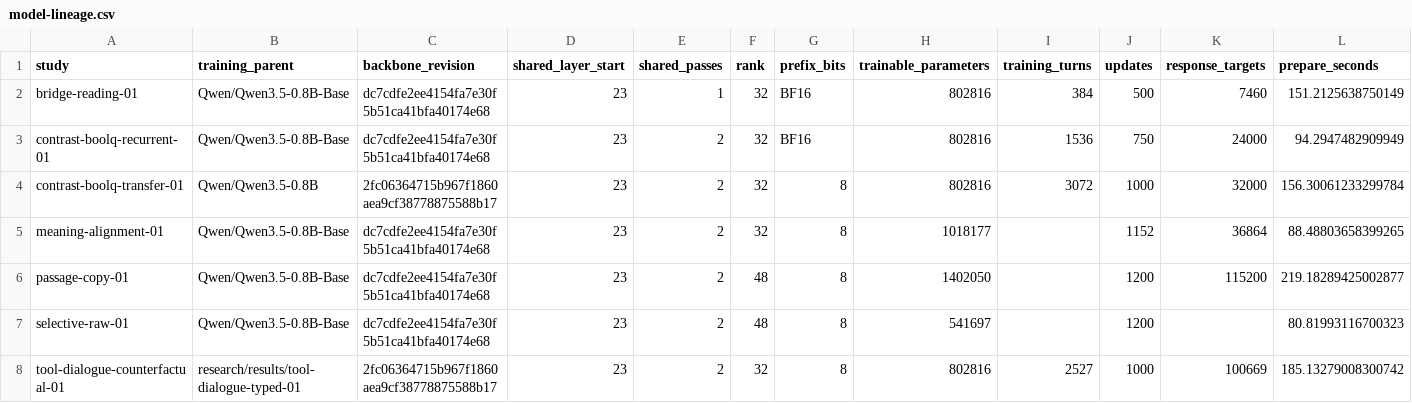
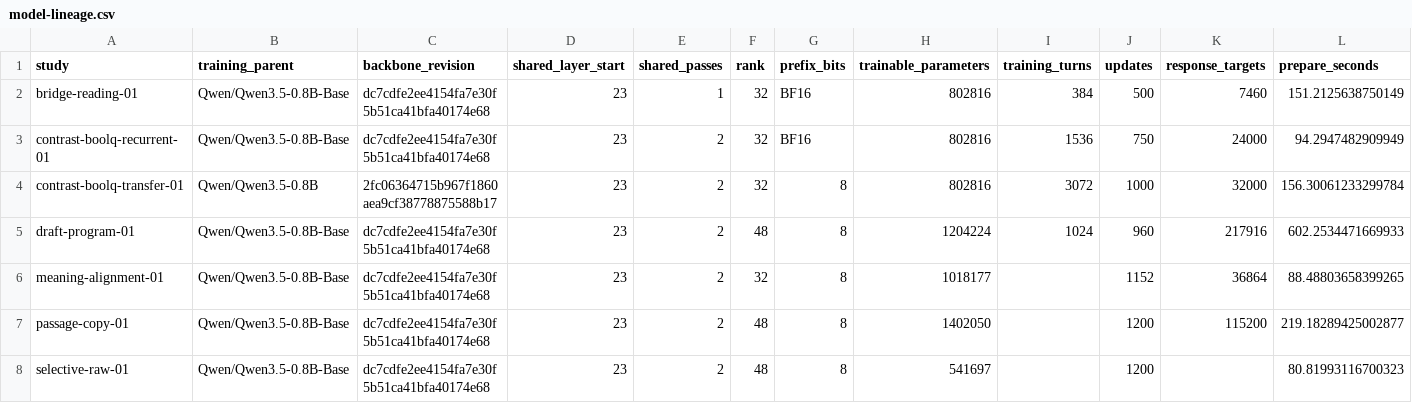
Before and after one commit to lukifer23/LoopQwen-MLX, a CSV file: paper/model-lineage.csv, drawn as a sheet; only a part is shown; the shorter side is filled out with more unchanged rows; rows hold the shown columns only; the diff names each change by its address in the sheet, - before the commit and + after, or states it on an @@ line.

```diff
--- a/paper/model-lineage.csv
+++ b/paper/model-lineage.csv
+row 5: draft-program-01 | Qwen/Qwen3.5-0.8B-Base | dc7cdfe2ee4154fa7e30f5b51ca41bfa40174e68 | 23 | 2 | 48 | 8 | 1204224 | 1024 | 960 | 217916 | 602.2534471669933
```
Also changed, not shown: paper/registry-index.csv, paper/study-index.csv, 14 other files.
